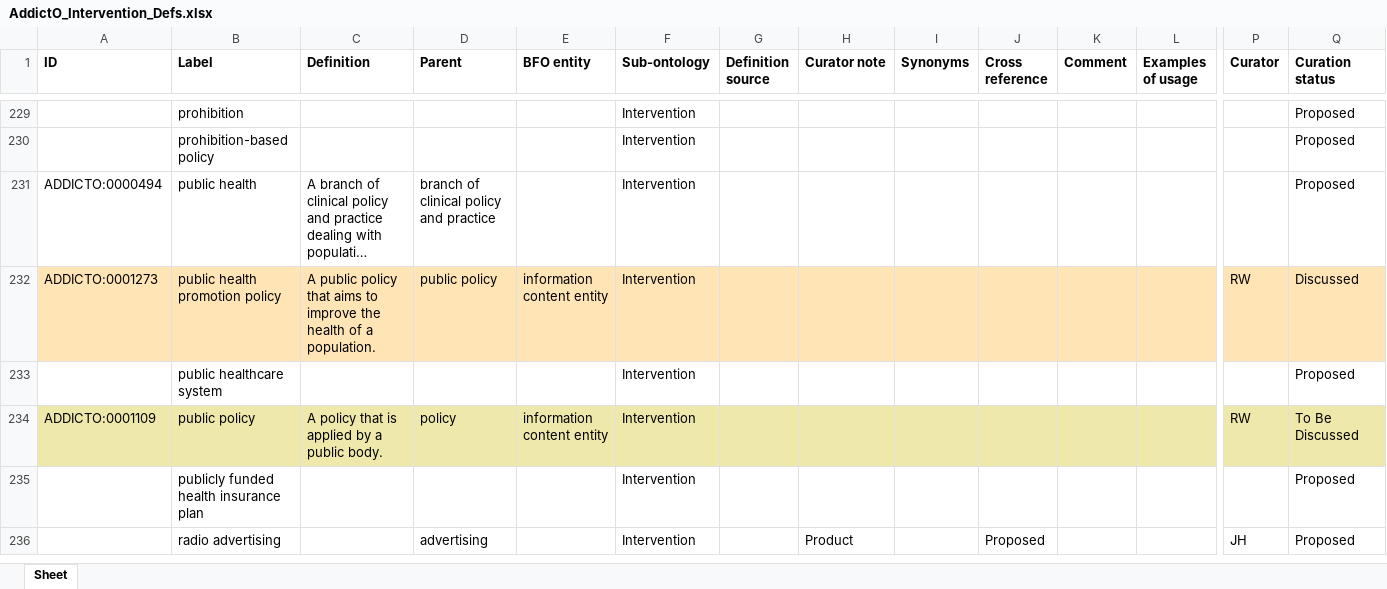
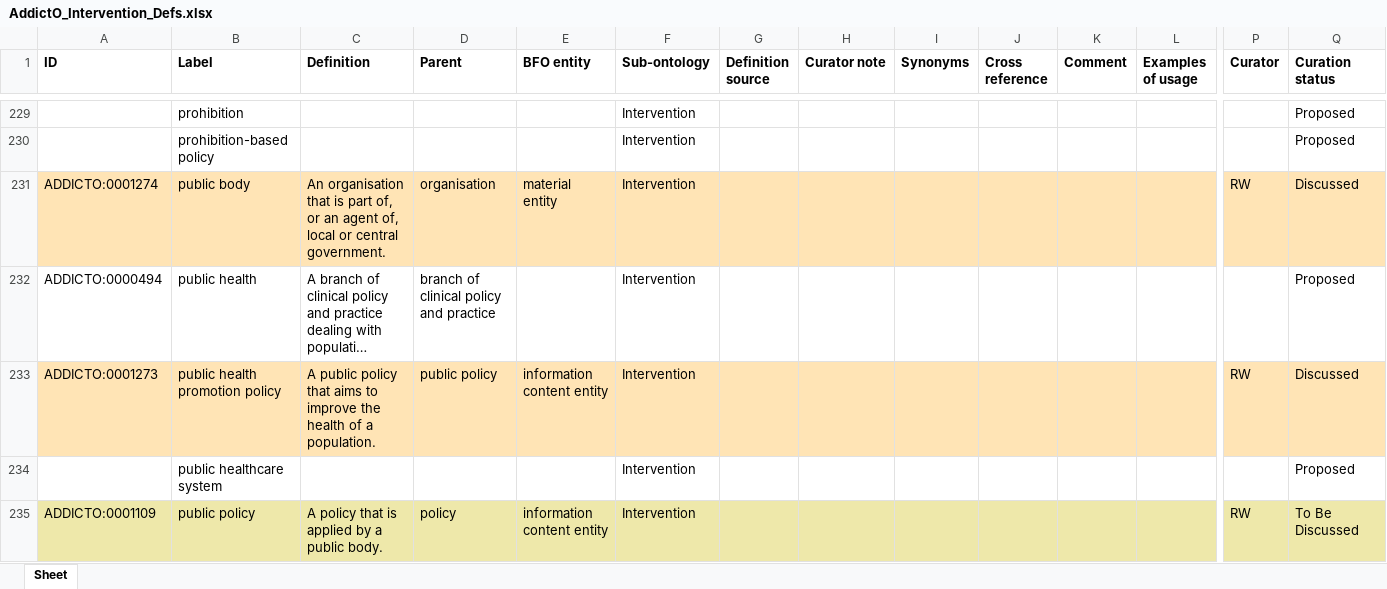
Before and after one commit to addicto-org/addiction-ontology, an Excel workbook: inputs/AddictO_Intervention_Defs.xlsx, sheet Sheet, drawn as a sheet; only a part is shown, gaps mark what is left out; the shorter side is filled out with more unchanged rows; long unchanged cells end in …; values as stored, in another font and other column widths than the file's, no borders; rows hold the shown columns only; the diff names each change by its address in the sheet, - before the commit and + after, or states it on an @@ line.

Commit message:
Updating AddictO_Intervention_Defs.xlsx

```diff
--- a/inputs/AddictO_Intervention_Defs.xlsx (sheet Sheet)
+++ b/inputs/AddictO_Intervention_Defs.xlsx (sheet Sheet)
+row 231: ADDICTO:0001274 | public body | An organisation that is part of, or an agent of, local or central government. | organisation | material entity | Intervention |  |  |  |  |  |  | RW | Discussed
```
